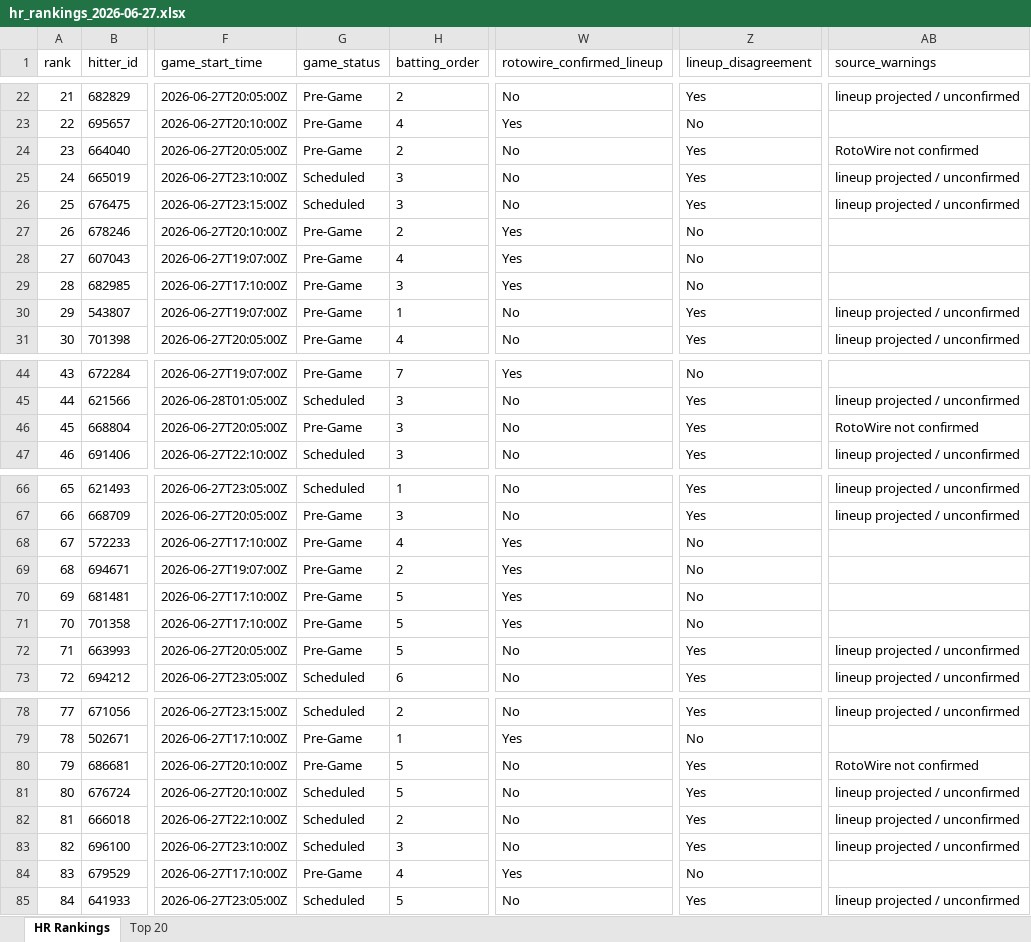
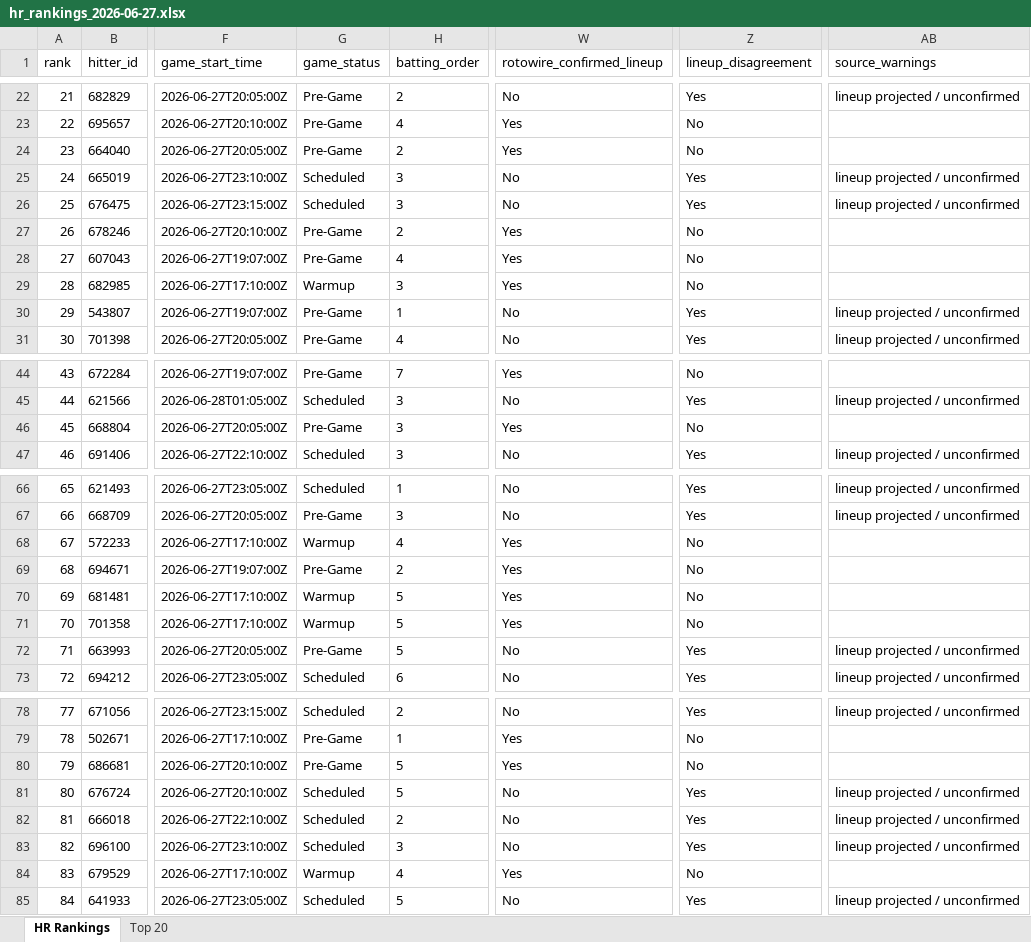
Before and after one commit to etbell28/hitter-tool, an Excel workbook: outputs/daily/hr_rankings_2026-06-27.xlsx, sheet HR Rankings, drawn as a sheet; only a part is shown, gaps mark what is left out; values as stored, in another font and other column widths than the file's, no borders; the diff covers the shown part only; the diff names each change by its address in the sheet, - before the commit and + after, or states it on an @@ line.

```diff
--- a/outputs/daily/hr_rankings_2026-06-27.xlsx (sheet HR Rankings)
+++ b/outputs/daily/hr_rankings_2026-06-27.xlsx (sheet HR Rankings)
-W24 (rotowire_confirmed_lineup): No
+W24 (rotowire_confirmed_lineup): Yes
-Z24 (lineup_disagreement): Yes
+Z24 (lineup_disagreement): No
-AB24 (source_warnings): RotoWire not confirmed
+AB24 (source_warnings): (empty)
-G29 (game_status): Pre-Game
+G29 (game_status): Warmup
-W46 (rotowire_confirmed_lineup): No
+W46 (rotowire_confirmed_lineup): Yes
-Z46 (lineup_disagreement): Yes
+Z46 (lineup_disagreement): No
-AB46 (source_warnings): RotoWire not confirmed
+AB46 (source_warnings): (empty)
-G68 (game_status): Pre-Game
+G68 (game_status): Warmup
-G70:G71 (game_status): Pre-Game
+G70:G71 (game_status): Warmup
-W80 (rotowire_confirmed_lineup): No
+W80 (rotowire_confirmed_lineup): Yes
-Z80 (lineup_disagreement): Yes
+Z80 (lineup_disagreement): No
-AB80 (source_warnings): RotoWire not confirmed
+AB80 (source_warnings): (empty)
-G84 (game_status): Pre-Game
+G84 (game_status): Warmup
```
Also changed, not shown: 62 edited cells elsewhere in this sheet, sheet Top 20, outputs/daily/hr_rankings_2026-06-27_full.xlsx, outputs/hr_rankings.xlsx, 7 other files.
